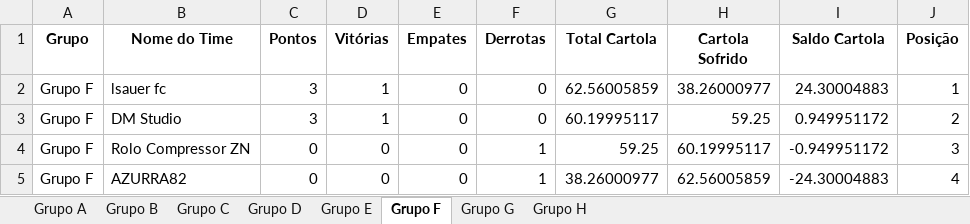
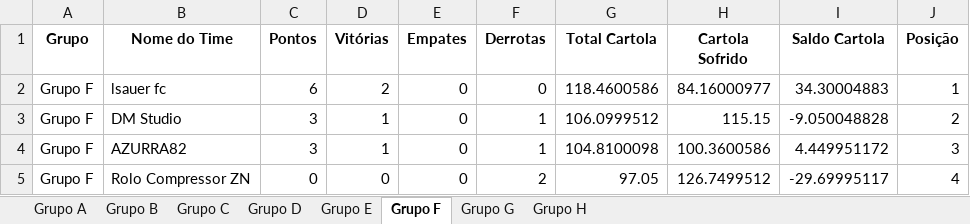
Before and after one commit to FernandoBC23/cartola_2026, an Excel workbook: libertadores/datasets_liberta/classificacao_por_grupo_fase_1.xlsx, sheet Grupo F, drawn as a sheet; values as stored, in another font and other column widths than the file's, no borders; removed rows and columns are numbered as before the commit, all else as after; the diff names each change by its address in the sheet, - before the commit and + after, or states it on an @@ line.

```diff
--- a/libertadores/datasets_liberta/classificacao_por_grupo_fase_1.xlsx (sheet Grupo F)
+++ b/libertadores/datasets_liberta/classificacao_por_grupo_fase_1.xlsx (sheet Grupo F)
-C2 (Pontos): 3
+C2 (Pontos): 6
-D2 (Vitórias): 1
+D2 (Vitórias): 2
-G2 (Total Cartola): 62.56005859
+G2 (Total Cartola): 118.4600586
-H2 (Cartola Sofrido): 38.26000977
+H2 (Cartola Sofrido): 84.16000977
-I2 (Saldo Cartola): 24.30004883
+I2 (Saldo Cartola): 34.30004883
-F3 (Derrotas): 0
+F3 (Derrotas): 1
-G3 (Total Cartola): 60.19995117
+G3 (Total Cartola): 106.0999512
-H3 (Cartola Sofrido): 59.25
+H3 (Cartola Sofrido): 115.15
-I3 (Saldo Cartola): 0.949951172
+I3 (Saldo Cartola): -9.050048828
+row 4: Grupo F | AZURRA82 | 3 | 1 | 0 | 1 | 104.8100098 | 100.3600586 | 4.449951172 | 3
-F5 (Derrotas): 1
+F5 (Derrotas): 2
-G5 (Total Cartola): 59.25
+G5 (Total Cartola): 97.05
-H5 (Cartola Sofrido): 60.19995117
+H5 (Cartola Sofrido): 126.7499512
-I5 (Saldo Cartola): -0.949951172
+I5 (Saldo Cartola): -29.69995117
-J5 (Posição): 3
+J5 (Posição): 4
-row 5: Grupo F | AZURRA82 | 0 | 0 | 0 | 1 | 38.26000977 | 62.56005859 | -24.30004883 | 4
```
Also changed, not shown: sheet Grupo H, sheet Grupo B, sheet Grupo A, sheet Grupo G, sheet Grupo E, sheet Grupo D, 1 more sheet, libertadores/datasets_liberta/resultados_fase_1.xlsx, liga_eliminacao/datasets_liga_eliminacao/Pontuacoes_Por_Rodada_Liga_Eliminacao.xlsx, 55 other files.
